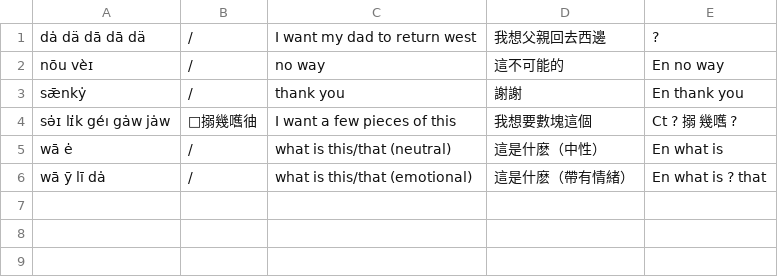
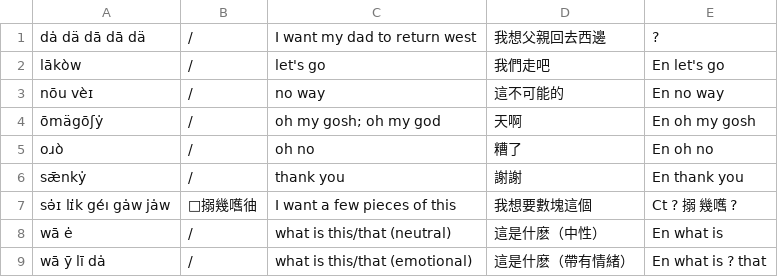
Before and after one commit to FishlandicFishy/genalphid-database, a CSV file: db-c.csv, drawn as a sheet.

```diff
--- a/db-c.csv
+++ b/db-c.csv
@@ -1,3 +1,6 @@
 "dȧ dä dā dā dä","/","I want my dad to return west","我想父親回去西邊","?"
+"lākòw","/","let's go","我們走吧","En let's go"
 "nōu vèɪ","/","no way","這不可能的","En no way"
+"ōmägōʃẏ","/","oh my gosh; oh my god","天啊","En oh my gosh"
+"oɹò","/","oh no","糟了","En oh no"
 "sǣnkẏ","/","thank you","謝謝","En thank you"
```
Also changed, not shown: db-a.csv, db-b.csv.
